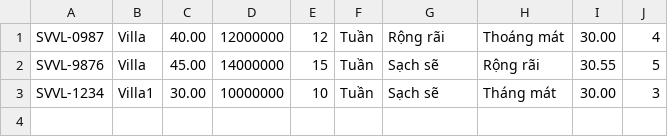
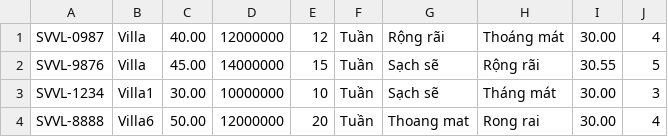
Before and after one commit to thuythuy1008/C0321G1_NguyenThiBichThuy_Module2_update, a CSV file: CaseStudyModule2/out/production/CaseStudyModule2/data/villa.csv, drawn as a sheet; the diff names each change by its address in the sheet, - before the commit and + after, or states it on an @@ line.

Commit message:
commit caseStudy

```diff
--- a/CaseStudyModule2/out/production/CaseStudyModule2/data/villa.csv
+++ b/CaseStudyModule2/out/production/CaseStudyModule2/data/villa.csv
+row 4: SVVL-8888 | Villa6 | 50.00 | 12000000 | 20 | Tuần | Thoang mat | Rong rai | 30.00 | 4
```
Also changed, not shown: CaseStudyModule2/out/production/CaseStudyModule2/data/room.csv, CaseStudyModule2/src/data/room.csv, 32 other files.
